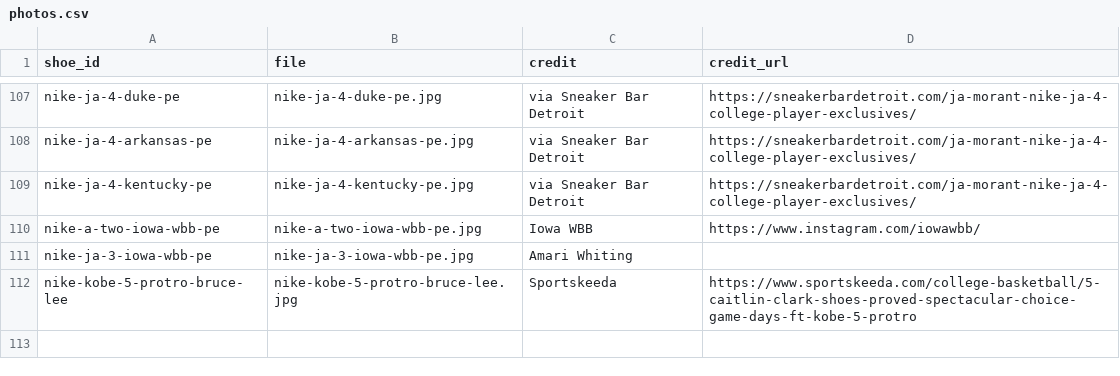
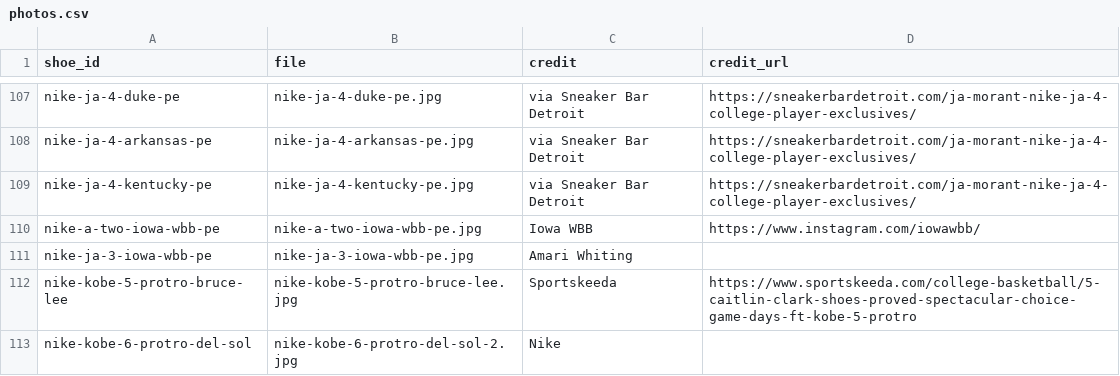
Before and after one commit to elcarrillo/wbb_kicks, a CSV file: data/photos.csv, drawn as a sheet; only a part is shown, gaps mark what is left out; the diff names each change by its address in the sheet, - before the commit and + after, or states it on an @@ line.

Commit message:
Add Kobe 6 Del Sol product photo

```diff
--- a/data/photos.csv
+++ b/data/photos.csv
+row 113: nike-kobe-6-protro-del-sol | nike-kobe-6-protro-del-sol-2.jpg | Nike
```
Also changed, not shown: 1 other file.
